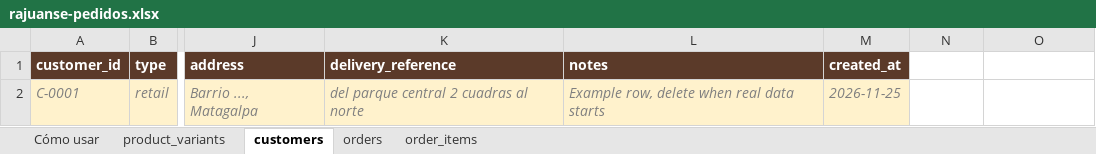
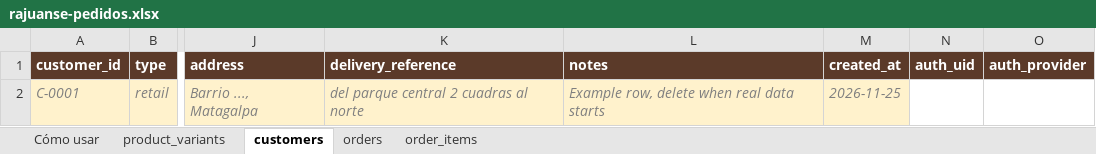
Before and after one commit to aortiz03/tienda-rajuanse, an Excel workbook: sheets/rajuanse-pedidos.xlsx, sheet customers, drawn as a sheet; only a part is shown, gaps mark what is left out; values as stored, in another font and other column widths than the file's, no borders; the diff names each change by its address in the sheet, - before the commit and + after, or states it on an @@ line.

```diff
--- a/sheets/rajuanse-pedidos.xlsx (sheet customers)
+++ b/sheets/rajuanse-pedidos.xlsx (sheet customers)
-N1: (empty)
+N1: auth_uid
-N1:O1 fill: none
+N1:O1 fill: #5B3A29
-O1: (empty)
+O1: auth_provider
```
Also changed, not shown: sheet Cómo usar, 2 other files.
